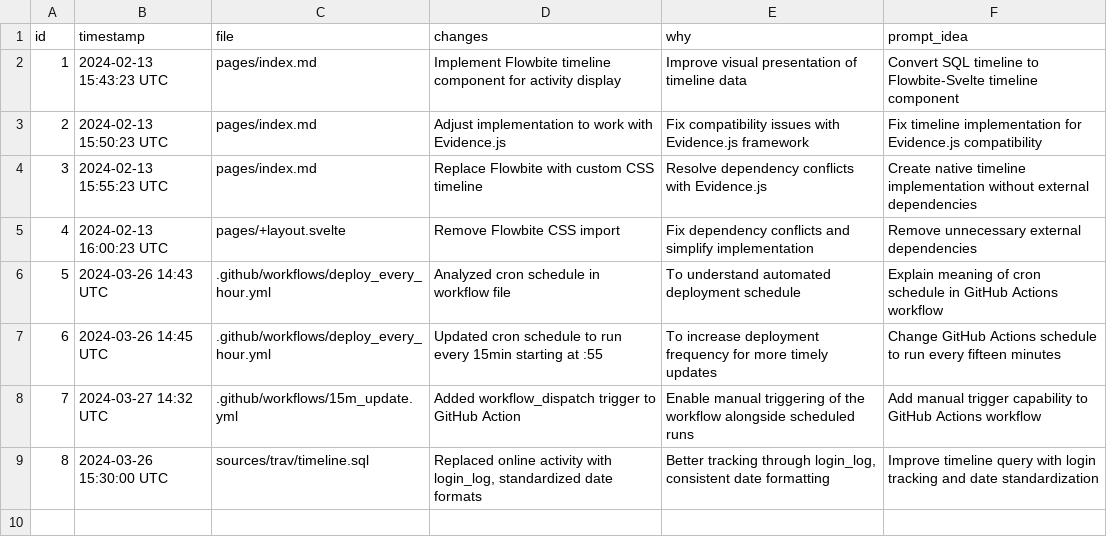
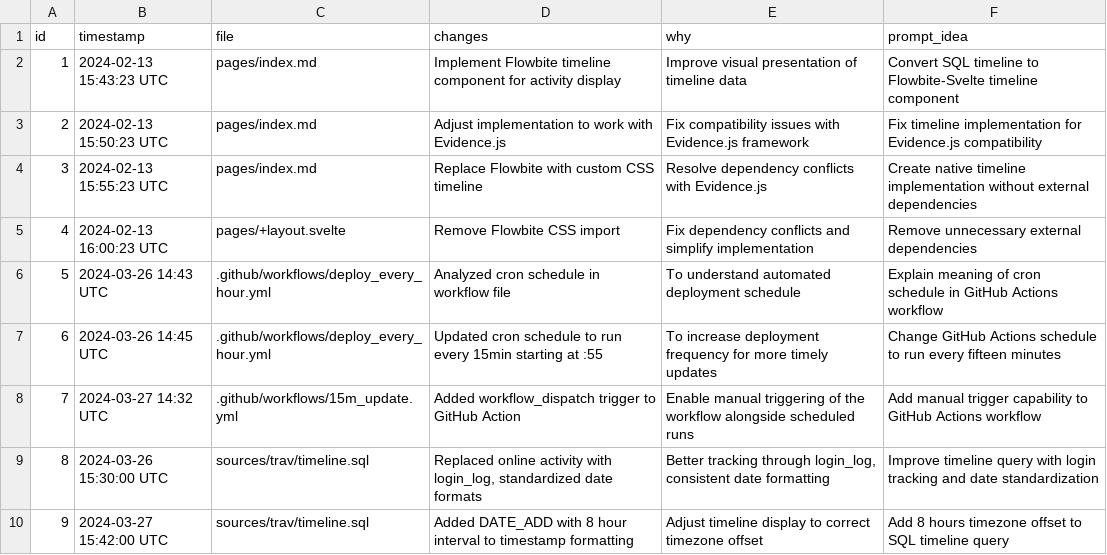
Before and after one commit to hoipippeloi/spy.sander.wtf, a CSV file: changelog.csv, drawn as a sheet.

```diff
--- a/changelog.csv
+++ b/changelog.csv
@@ -9 +9,2 @@ id,timestamp,file,changes,why,prompt_idea
 8,2024-03-26 15:30:00 UTC,sources/trav/timeline.sql,"Replaced online activity with login_log, standardized date formats","Better tracking through login_log, consistent date formatting","Improve timeline query with login tracking and date standardization"
+9,2024-03-27 15:42:00 UTC,sources/trav/timeline.sql,Added DATE_ADD with 8 hour interval to timestamp formatting,Adjust timeline display to correct timezone offset,Add 8 hours timezone offset to SQL timeline query
```
Also changed, not shown: 1 other file.
